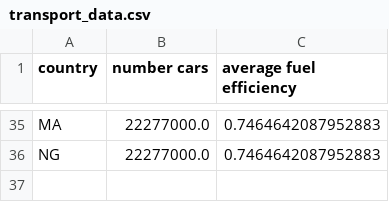
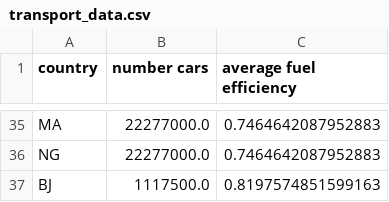
Before and after one commit to pypsa-meets-earth/pypsa-earth, a CSV file: data/temp_hard_coded/transport_data.csv, drawn as a sheet; only a part is shown, gaps mark what is left out.

```diff
--- a/data/temp_hard_coded/transport_data.csv
+++ b/data/temp_hard_coded/transport_data.csv
@@ -36 +36,2 @@ MA,22277000.0,0.7464642087952883
 NG,22277000.0,0.7464642087952883
+BJ,1117500.0,0.8197574851599163
```
Also changed, not shown: data/temp_hard_coded/energy_totals.csv, 2 other files.
